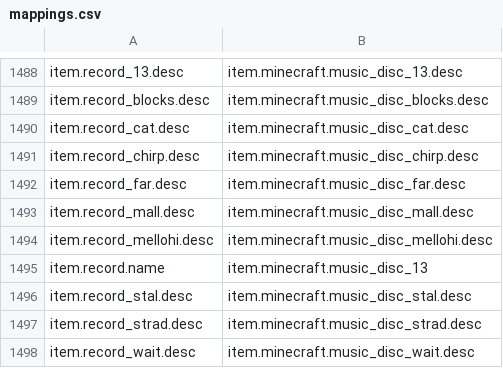
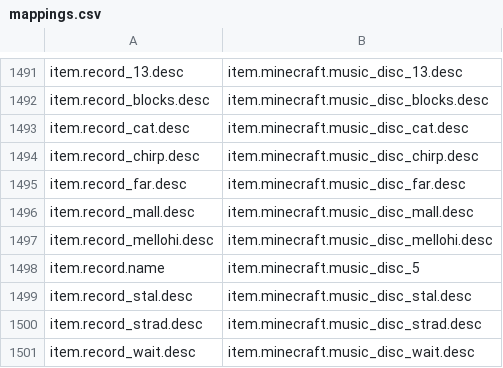
Before and after one commit to Madis0/mc-language-porter, a CSV file: mappings.csv, drawn as a sheet; only a part is shown, gaps mark what is left out; the diff covers the shown part only.

```diff
--- a/mappings.csv
+++ b/mappings.csv
@@ -1494,3 +1497,3 @@ item.record_mall.desc,item.minecraft.music_disc_mall.desc
 item.record_mellohi.desc,item.minecraft.music_disc_mellohi.desc
-item.record.name,item.minecraft.music_disc_13
+item.record.name,item.minecraft.music_disc_5
 item.record_stal.desc,item.minecraft.music_disc_stal.desc
```
Also changed, not shown: 14 added rows and 1 removed row elsewhere in this file, extra-mappings.csv, 1 other file.
